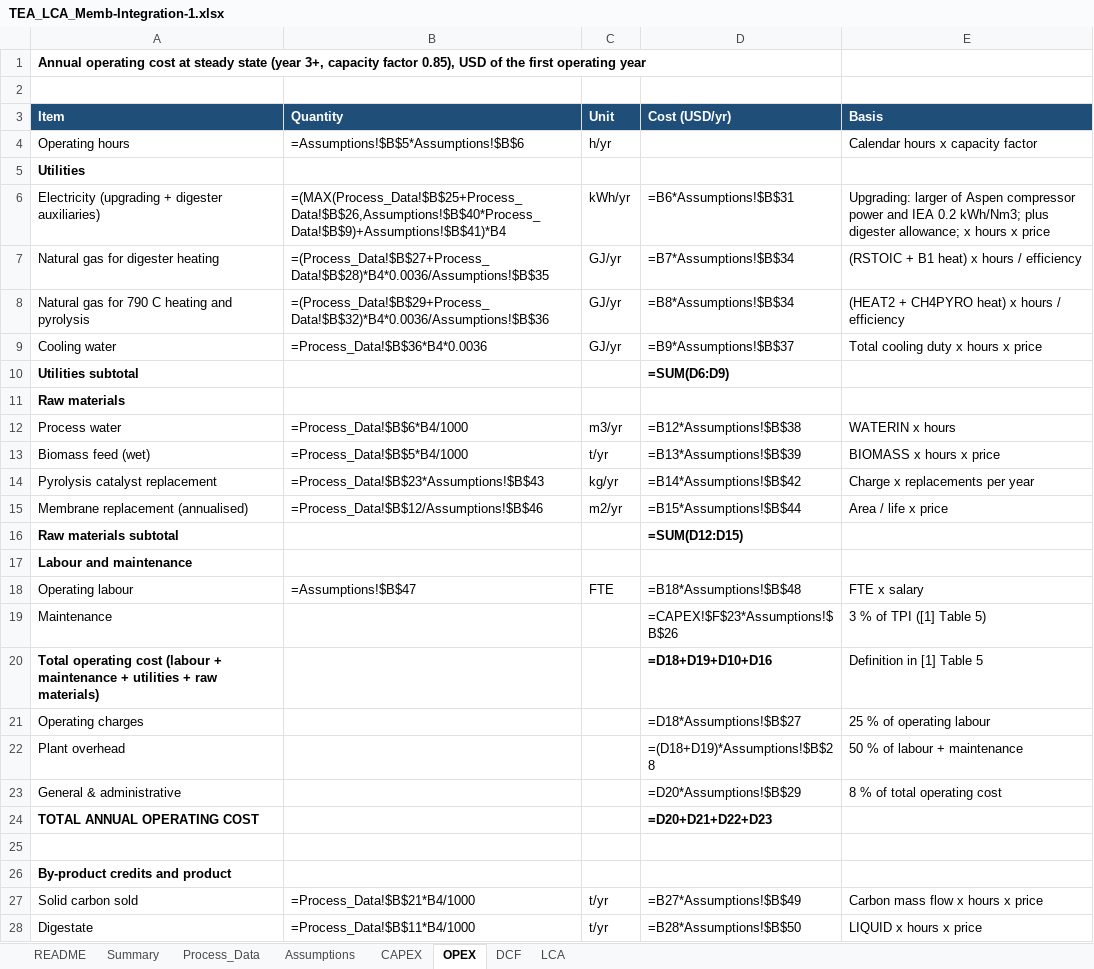
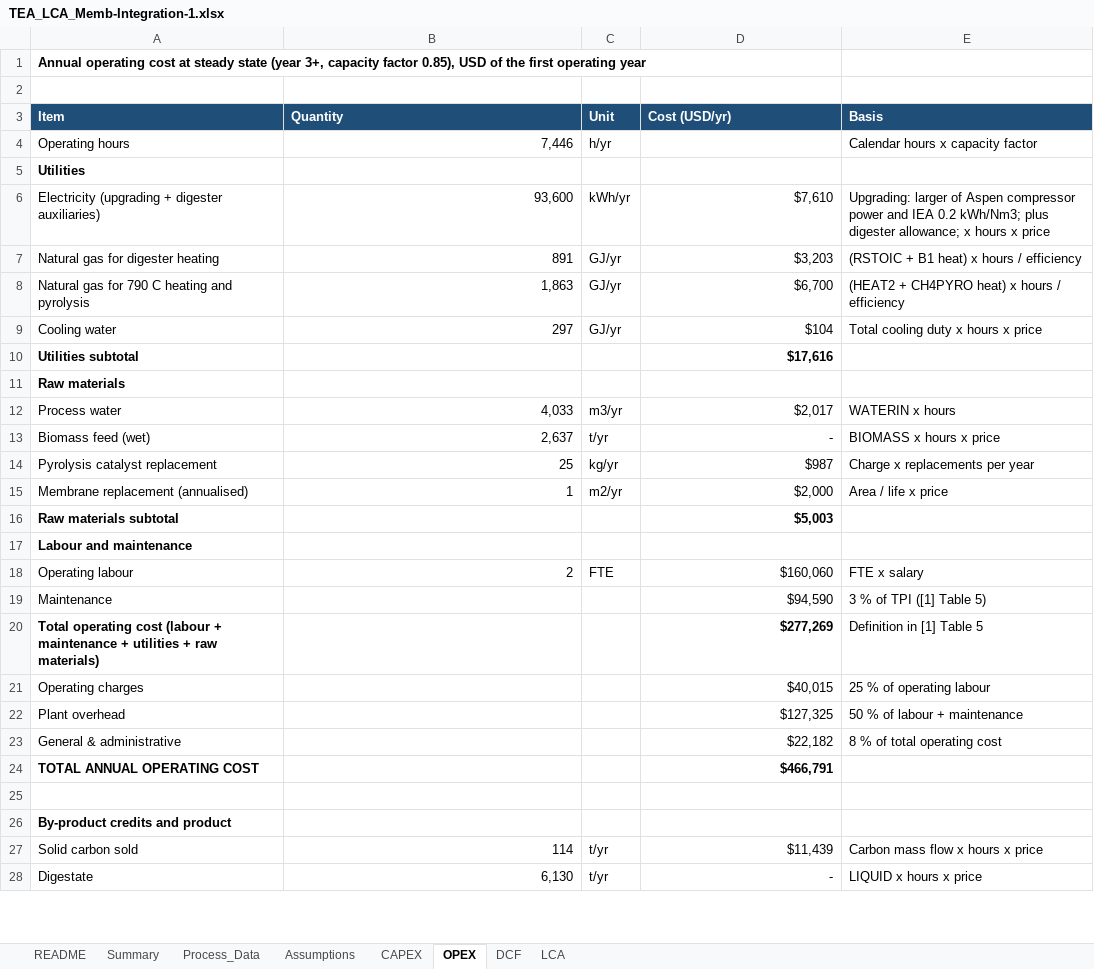
Before and after one commit to Arghadeep78/btp-mem-sep, an Excel workbook: TEA/TEA_LCA_Memb-Integration-1.xlsx, sheet OPEX, drawn as a sheet; only a part is shown; values as stored, in another font and other column widths than the file's, no borders; formulas without a stored value are shown as written; the diff covers the shown part only; the diff names each change by its address in the sheet, - before the commit and + after, or states it on an @@ line.

```diff
--- a/TEA/TEA_LCA_Memb-Integration-1.xlsx (sheet OPEX)
+++ b/TEA/TEA_LCA_Memb-Integration-1.xlsx (sheet OPEX)
-B4 (Quantity): =Assumptions!$B$5*Assumptions!$B$6
+B4 (Quantity): 7,446
-B6 (Quantity): =(MAX(Process_Data!$B$25+Process_Data!$B$26,Assumptions!$B$40*Process_Data!$B$9)+Assumptions!$B$41)*B4
+B6 (Quantity): 93,600
-D6 (Cost (USD/yr)): =B6*Assumptions!$B$31
+D6 (Cost (USD/yr)): $7,610
-B7 (Quantity): =(Process_Data!$B$27+Process_Data!$B$28)*B4*0.0036/Assumptions!$B$35
+B7 (Quantity): 891
-D7 (Cost (USD/yr)): =B7*Assumptions!$B$34
+D7 (Cost (USD/yr)): $3,203
-B8 (Quantity): =(Process_Data!$B$29+Process_Data!$B$32)*B4*0.0036/Assumptions!$B$36
+B8 (Quantity): 1,863
-D8 (Cost (USD/yr)): =B8*Assumptions!$B$34
+D8 (Cost (USD/yr)): $6,700
-B9 (Quantity): =Process_Data!$B$36*B4*0.0036
+B9 (Quantity): 297
-D9 (Cost (USD/yr)): =B9*Assumptions!$B$37
+D9 (Cost (USD/yr)): $104
-D10 (Cost (USD/yr)): =SUM(D6:D9)
+D10 (Cost (USD/yr)): $17,616
-B12 (Quantity): =Process_Data!$B$6*B4/1000
+B12 (Quantity): 4,033
-D12 (Cost (USD/yr)): =B12*Assumptions!$B$38
+D12 (Cost (USD/yr)): $2,017
-B13 (Quantity): =Process_Data!$B$5*B4/1000
+B13 (Quantity): 2,637
-D13 (Cost (USD/yr)): =B13*Assumptions!$B$39
+D13 (Cost (USD/yr)): -
-B14 (Quantity): =Process_Data!$B$23*Assumptions!$B$43
+B14 (Quantity): 25
-D14 (Cost (USD/yr)): =B14*Assumptions!$B$42
+D14 (Cost (USD/yr)): $987
-B15 (Quantity): =Process_Data!$B$12/Assumptions!$B$46
+B15 (Quantity): 1
-D15 (Cost (USD/yr)): =B15*Assumptions!$B$44
+D15 (Cost (USD/yr)): $2,000
-D16 (Cost (USD/yr)): =SUM(D12:D15)
+D16 (Cost (USD/yr)): $5,003
-B18 (Quantity): =Assumptions!$B$47
+B18 (Quantity): 2
-D18 (Cost (USD/yr)): =B18*Assumptions!$B$48
+D18 (Cost (USD/yr)): $160,060
-D19 (Cost (USD/yr)): =CAPEX!$F$23*Assumptions!$B$26
+D19 (Cost (USD/yr)): $94,590
-D20 (Cost (USD/yr)): =D18+D19+D10+D16
+D20 (Cost (USD/yr)): $277,269
-D21 (Cost (USD/yr)): =D18*Assumptions!$B$27
+D21 (Cost (USD/yr)): $40,015
-D22 (Cost (USD/yr)): =(D18+D19)*Assumptions!$B$28
+D22 (Cost (USD/yr)): $127,325
-D23 (Cost (USD/yr)): =D20*Assumptions!$B$29
+D23 (Cost (USD/yr)): $22,182
-D24 (Cost (USD/yr)): =D20+D21+D22+D23
+D24 (Cost (USD/yr)): $466,791
-B27 (Quantity): =Process_Data!$B$21*B4/1000
+B27 (Quantity): 114
-D27 (Cost (USD/yr)): =B27*Assumptions!$B$49
+D27 (Cost (USD/yr)): $11,439
-B28 (Quantity): =Process_Data!$B$11*B4/1000
+B28 (Quantity): 6,130
-D28 (Cost (USD/yr)): =B28*Assumptions!$B$50
+D28 (Cost (USD/yr)): -
```
Also changed, not shown: 3 edited cells elsewhere in this sheet, sheet DCF, sheet Summary, sheet CAPEX, sheet Process_Data, sheet LCA, sheet README, 1 more sheet, 9 other files.
